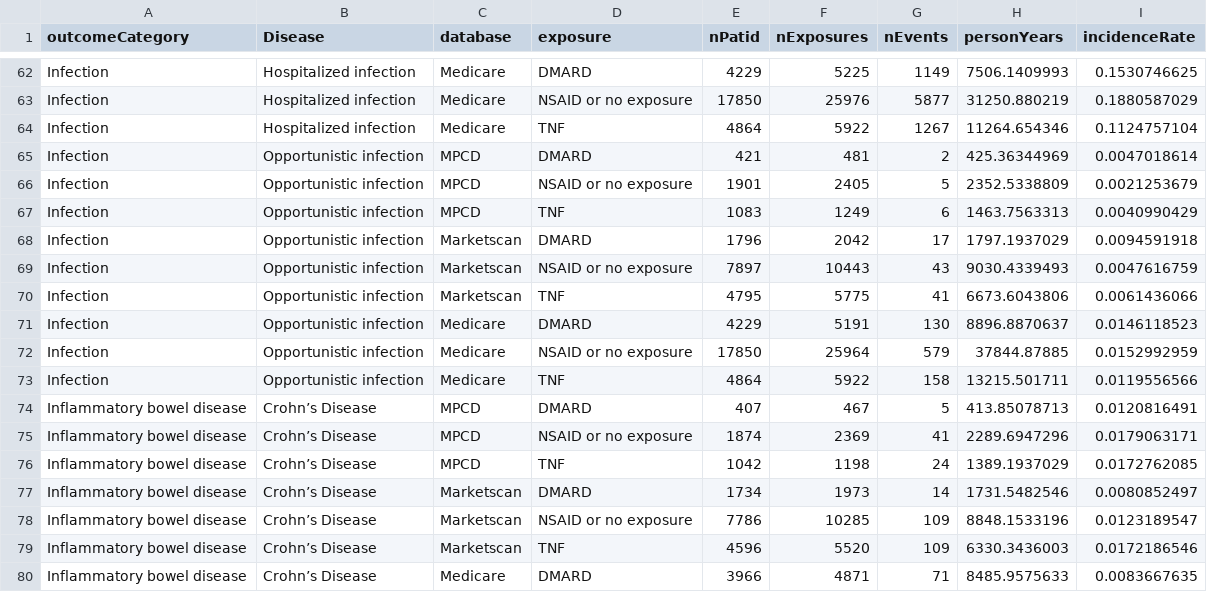
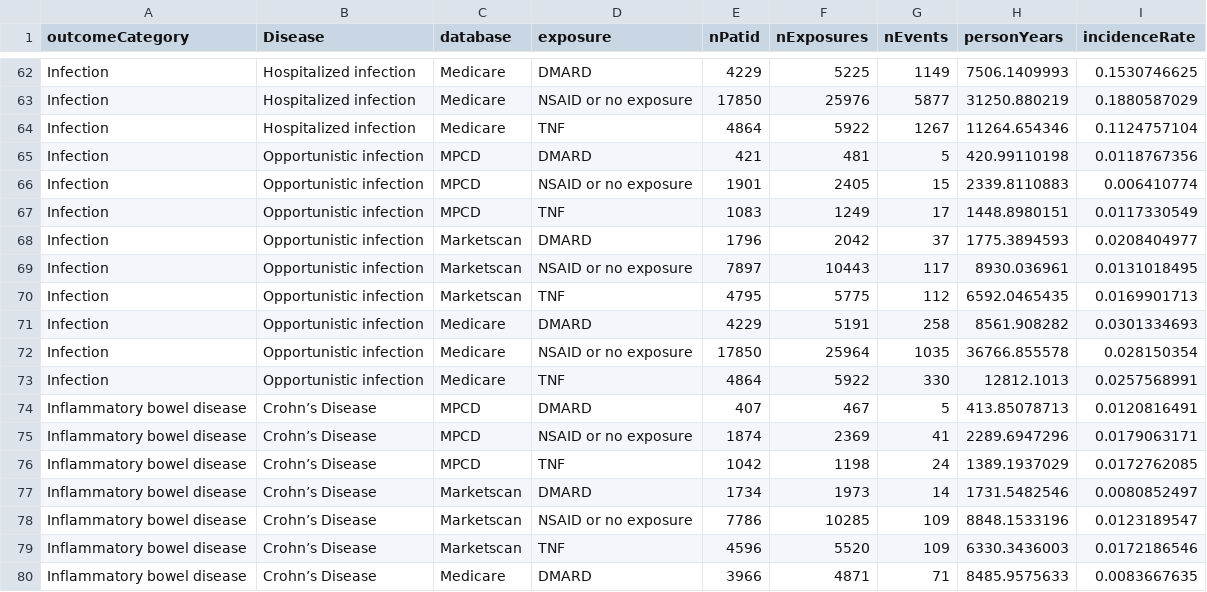
Before and after one commit to benjamin-chan/AS, a CSV file: data/processed/crudeIncidence.csv, drawn as a sheet; only a part is shown, gaps mark what is left out.

```diff
--- a/data/processed/crudeIncidence.csv
+++ b/data/processed/crudeIncidence.csv
@@ -64,11 +64,11 @@ Infection,Hospitalized infection,Medicare,NSAID or no exposure,17850,25976,5877,
 Infection,Hospitalized infection,Medicare,TNF,4864,5922,1267,11264.654346,0.1124757104
-Infection,Opportunistic infection,MPCD,DMARD,421,481,2,425.36344969,0.0047018614
-Infection,Opportunistic infection,MPCD,NSAID or no exposure,1901,2405,5,2352.5338809,0.0021253679
-Infection,Opportunistic infection,MPCD,TNF,1083,1249,6,1463.7563313,0.0040990429
-Infection,Opportunistic infection,Marketscan,DMARD,1796,2042,17,1797.1937029,0.0094591918
-Infection,Opportunistic infection,Marketscan,NSAID or no exposure,7897,10443,43,9030.4339493,0.0047616759
-Infection,Opportunistic infection,Marketscan,TNF,4795,5775,41,6673.6043806,0.0061436066
-Infection,Opportunistic infection,Medicare,DMARD,4229,5191,130,8896.8870637,0.0146118523
-Infection,Opportunistic infection,Medicare,NSAID or no exposure,17850,25964,579,37844.87885,0.0152992959
-Infection,Opportunistic infection,Medicare,TNF,4864,5922,158,13215.501711,0.0119556566
+Infection,Opportunistic infection,MPCD,DMARD,421,481,5,420.99110198,0.0118767356
+Infection,Opportunistic infection,MPCD,NSAID or no exposure,1901,2405,15,2339.8110883,0.006410774
+Infection,Opportunistic infection,MPCD,TNF,1083,1249,17,1448.8980151,0.0117330549
+Infection,Opportunistic infection,Marketscan,DMARD,1796,2042,37,1775.3894593,0.0208404977
+Infection,Opportunistic infection,Marketscan,NSAID or no exposure,7897,10443,117,8930.036961,0.0131018495
+Infection,Opportunistic infection,Marketscan,TNF,4795,5775,112,6592.0465435,0.0169901713
+Infection,Opportunistic infection,Medicare,DMARD,4229,5191,258,8561.908282,0.0301334693
+Infection,Opportunistic infection,Medicare,NSAID or no exposure,17850,25964,1035,36766.855578,0.028150354
+Infection,Opportunistic infection,Medicare,TNF,4864,5922,330,12812.1013,0.0257568991
 Inflammatory bowel disease,Crohn’s Disease,MPCD,DMARD,407,467,5,413.85078713,0.0120816491
```
Also changed, not shown: data/processed/contentsWorkingDatasets.csv, data/processed/phregHazardRatios.csv, 21 other files.
